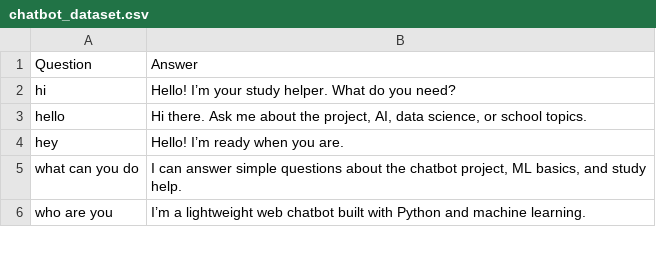
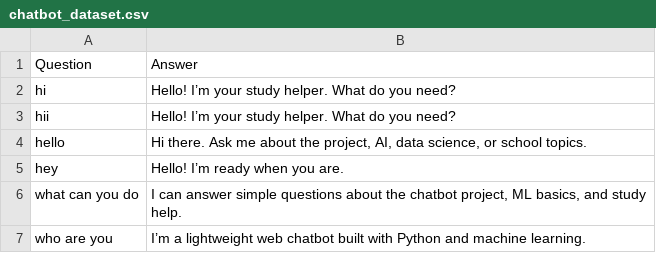
Before and after one commit to RahulSingh5952/chatbot, a CSV file: chatbot_dataset.csv, drawn as a sheet; only a part is shown; the diff names each change by its address in the sheet, - before the commit and + after, or states it on an @@ line.

Commit message:
Add greeting alias

```diff
--- a/chatbot_dataset.csv
+++ b/chatbot_dataset.csv
+row 3: hii | Hello! I’m your study helper. What do you need?
```
